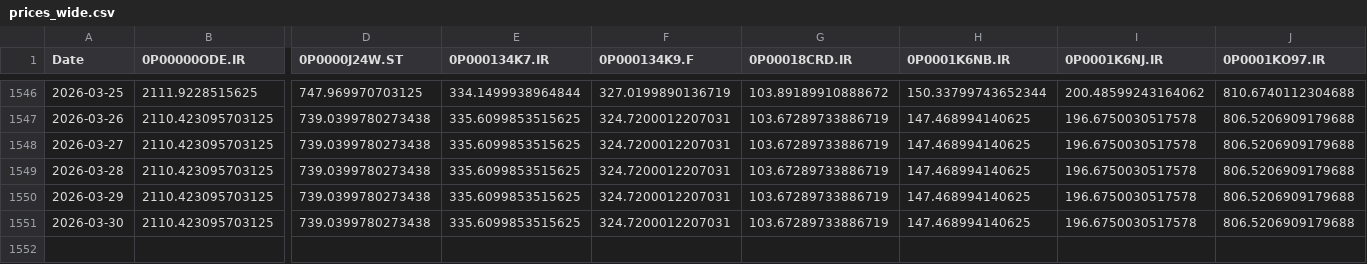
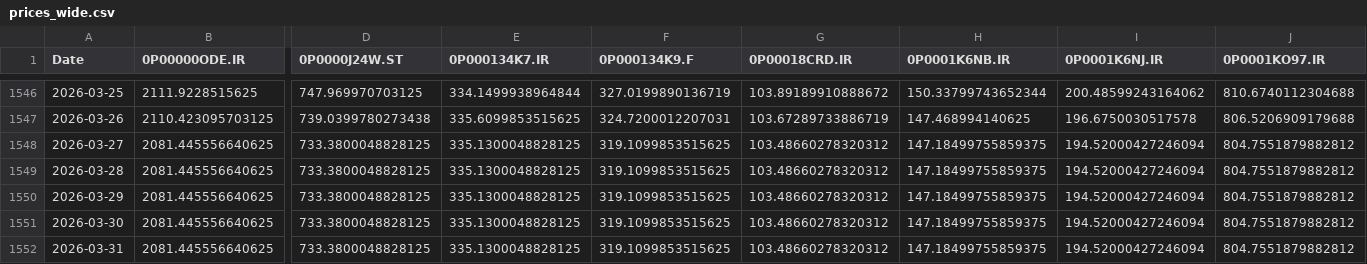
Before and after one commit to waleed3011/finance-data-collector, a CSV file: data/prices_wide.csv, drawn as a sheet; only a part is shown, gaps mark what is left out; removed rows and columns are numbered as before the commit, all else as after; rows hold the shown columns only; the diff covers the shown part only; the diff names each change by its address in the sheet, - before the commit and + after, or states it on an @@ line.

```diff
--- a/data/prices_wide.csv
+++ b/data/prices_wide.csv
-B1548:B1550 (0P00000ODE.IR): 2110.423095703125
+B1548:B1550 (0P00000ODE.IR): 2081.445556640625
-D1548:D1550 (0P0000J24W.ST): 739.0399780273438
+D1548:D1550 (0P0000J24W.ST): 733.3800048828125
-E1548:E1550 (0P000134K7.IR): 335.6099853515625
+E1548:E1550 (0P000134K7.IR): 335.1300048828125
-F1548:F1550 (0P000134K9.F): 324.7200012207031
+F1548:F1550 (0P000134K9.F): 319.1099853515625
-G1548:G1550 (0P00018CRD.IR): 103.67289733886719
+G1548:G1550 (0P00018CRD.IR): 103.48660278320312
-H1548:H1550 (0P0001K6NB.IR): 147.468994140625
+H1548:H1550 (0P0001K6NB.IR): 147.18499755859375
-I1548:I1550 (0P0001K6NJ.IR): 196.6750030517578
+I1548:I1550 (0P0001K6NJ.IR): 194.52000427246094
-J1548:J1550 (0P0001KO97.IR): 806.5206909179688
+J1548:J1550 (0P0001KO97.IR): 804.7551879882812
-row 1551: 2026-03-30 | 2110.423095703125 | 739.0399780273438 | 335.6099853515625 | 324.7200012207031 | 103.67289733886719 | 147.468994140625 | 196.6750030517578 | 806.5206909179688
+row 1551: 2026-03-30 | 2081.445556640625 | 733.3800048828125 | 335.1300048828125 | 319.1099853515625 | 103.48660278320312 | 147.18499755859375 | 194.52000427246094 | 804.7551879882812
+row 1552: 2026-03-31 | 2081.445556640625 | 733.3800048828125 | 335.1300048828125 | 319.1099853515625 | 103.48660278320312 | 147.18499755859375 | 194.52000427246094 | 804.7551879882812
```
Also changed, not shown: 15 edited cells elsewhere in this file, 1 other file.
